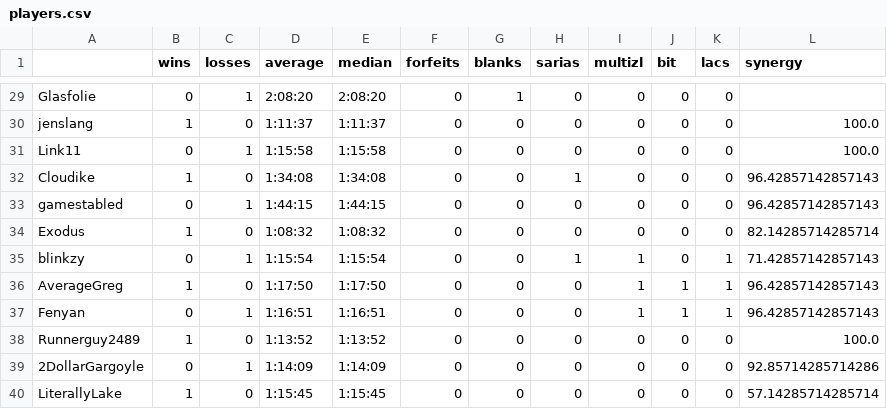
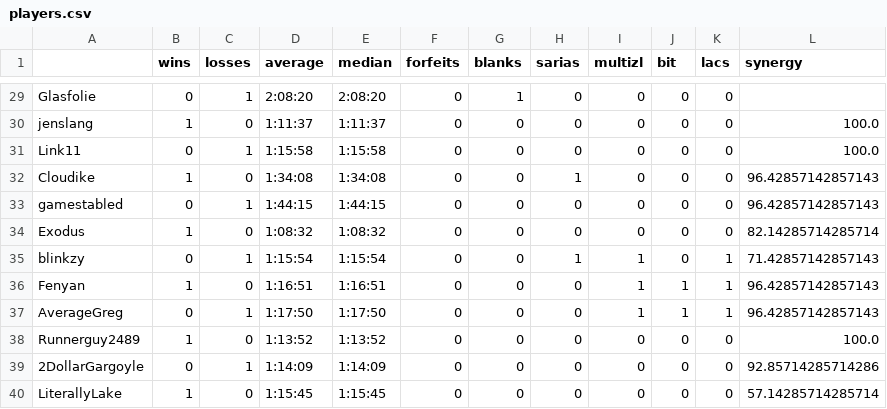
Before and after one commit to fenyan-16/oot-bingostats, a CSV file: statistics/2022/players.csv, drawn as a sheet; only a part is shown, gaps mark what is left out.

```diff
--- a/statistics/2022/players.csv
+++ b/statistics/2022/players.csv
@@ -35,4 +35,4 @@ Exodus,1,0,1:08:32,1:08:32,0,0,0,0,0,0,82.14285714285714
 blinkzy,0,1,1:15:54,1:15:54,0,0,1,1,0,1,71.42857142857143
-AverageGreg,1,0,1:17:50,1:17:50,0,0,0,1,1,1,96.42857142857143
-Fenyan,0,1,1:16:51,1:16:51,0,0,0,1,1,1,96.42857142857143
+Fenyan,1,0,1:16:51,1:16:51,0,0,0,1,1,1,96.42857142857143
+AverageGreg,0,1,1:17:50,1:17:50,0,0,0,1,1,1,96.42857142857143
 Runnerguy2489,1,0,1:13:52,1:13:52,0,0,0,0,0,0,100.0
```
Also changed, not shown: 1 other file.
